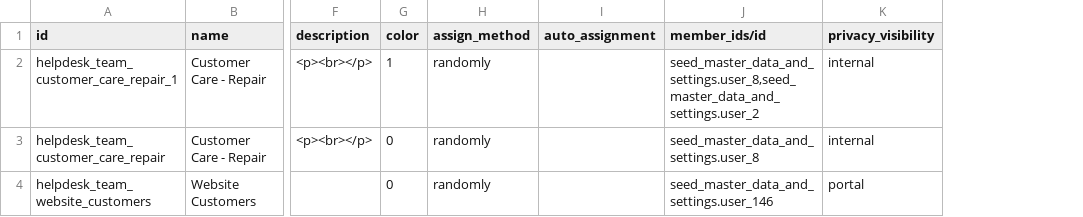
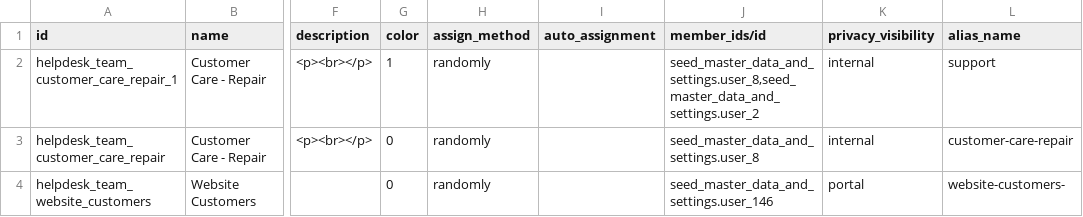
Before and after one commit to sanjayaWjinasena/Jinasena_MasterData_Repair, a CSV file: data/helpdesk.team.csv, drawn as a sheet; only a part is shown, gaps mark what is left out; the diff names each change by its address in the sheet, - before the commit and + after, or states it on an @@ line.

```diff
--- a/data/helpdesk.team.csv
+++ b/data/helpdesk.team.csv
+column L (alias_name), rows 2-4: support | customer-care-repair | website-customers-
```
